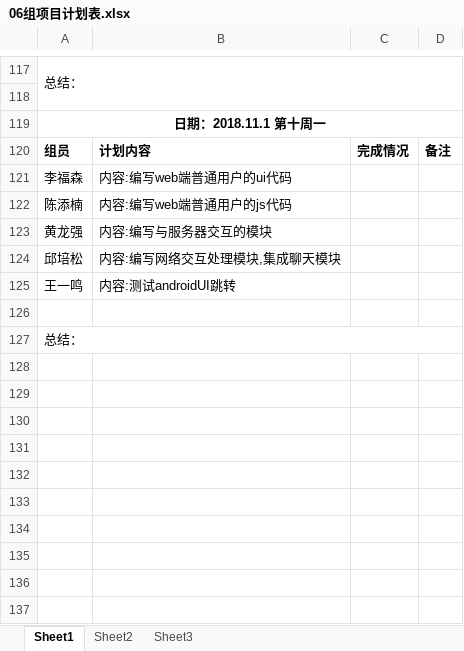
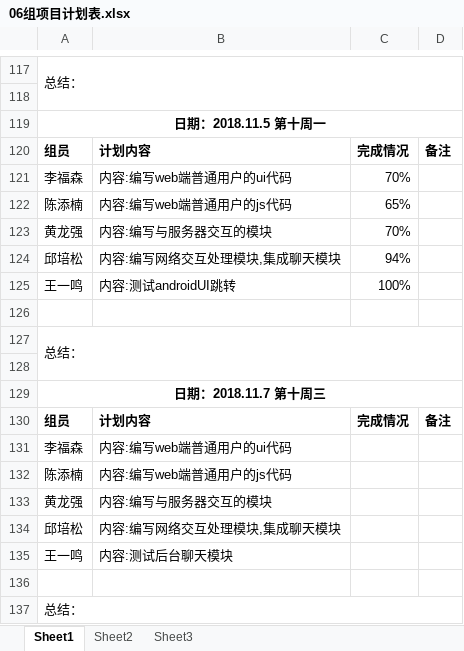
Before and after one commit to gdqy-it/soft162-163, an Excel workbook: 第06组/06组项目计划表.xlsx, sheet Sheet1, drawn as a sheet; only a part is shown, gaps mark what is left out; values as stored, in another font and other column widths than the file's, no borders; addresses are those after the commit; the diff names each change by its address in the sheet, - before the commit and + after, or states it on an @@ line.

Commit message:
Add files via upload

```diff
--- a/第06组/06组项目计划表.xlsx (sheet Sheet1)
+++ b/第06组/06组项目计划表.xlsx (sheet Sheet1)
-A119: 日期：2018.11.1 第十周一
+A119: 日期：2018.11.5 第十周一
+row 120: 组员 | 计划内容 | 完成情况 | 备注
+row 121: 李福森 | 内容:编写web端普通用户的ui代码 | 70%
+row 122: 陈添楠 | 内容:编写web端普通用户的js代码 | 65%
+row 123: 黄龙强 | 内容:编写与服务器交互的模块 | 70%
+row 124: 邱培松 | 内容:编写网络交互处理模块,集成聊天模块 | 94%
+row 125: 王一鸣 | 内容:测试androidUI跳转 | 100%
+row 126: (empty)
+row 127: 总结：
+row 128: (empty)
+row 129: 日期：2018.11.7 第十周三
-B135: 内容:测试androidUI跳转
+B135: 内容:测试后台聊天模块
```
